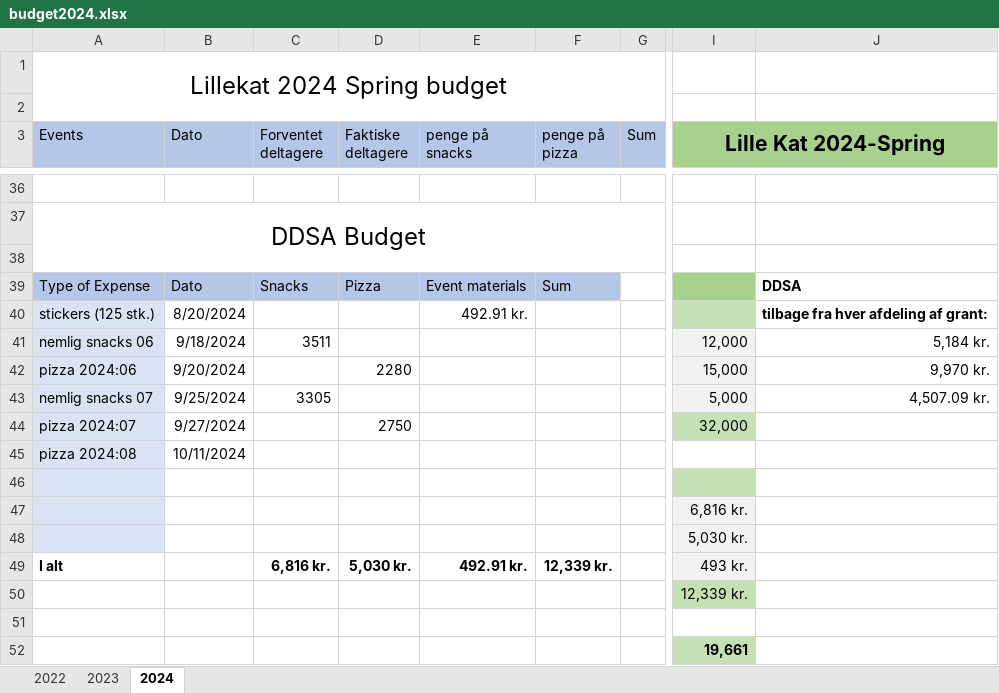
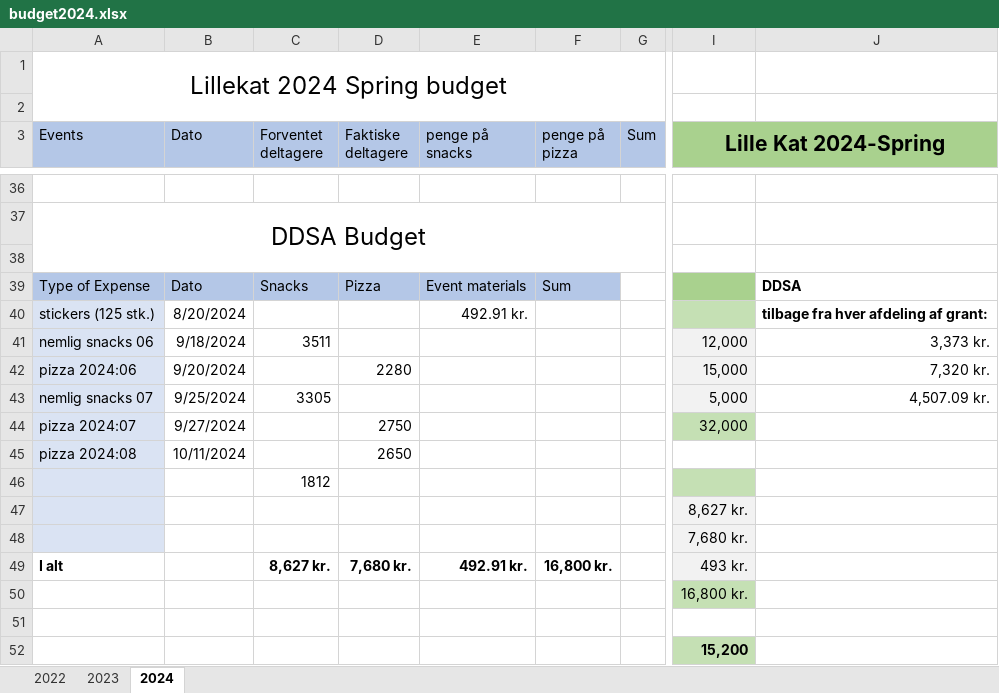
Before and after one commit to lillekat/lillekat.github.io, an Excel workbook: budget/budget2024.xlsx, sheet 2024, drawn as a sheet; only a part is shown, gaps mark what is left out; values as stored, in another font and other column widths than the file's, no borders; the diff covers the shown part only; the diff names each change by its address in the sheet, - before the commit and + after, or states it on an @@ line.

```diff
--- a/budget/budget2024.xlsx (sheet 2024)
+++ b/budget/budget2024.xlsx (sheet 2024)
-J41: 5,184 kr.
+J41: 3,373 kr.
-J42: 9,970 kr.
+J42: 7,320 kr.
-D45 (Faktiske deltagere): (empty)
+D45 (Faktiske deltagere): 2650
-C46 (Forventet deltagere): (empty)
+C46 (Forventet deltagere): 1812
-I47 (Lille Kat 2024-Spring): 6,816 kr.
+I47 (Lille Kat 2024-Spring): 8,627 kr.
-I48 (Lille Kat 2024-Spring): 5,030 kr.
+I48 (Lille Kat 2024-Spring): 7,680 kr.
-C49 (Forventet deltagere): 6,816 kr.
+C49 (Forventet deltagere): 8,627 kr.
-D49 (Faktiske deltagere): 5,030 kr.
+D49 (Faktiske deltagere): 7,680 kr.
-F49 (penge på pizza): 12,339 kr.
+F49 (penge på pizza): 16,800 kr.
-I50 (Lille Kat 2024-Spring): 12,339 kr.
+I50 (Lille Kat 2024-Spring): 16,800 kr.
-I52 (Lille Kat 2024-Spring): 19,661
+I52 (Lille Kat 2024-Spring): 15,200
```
Also changed, not shown: 13 edited cells elsewhere in this sheet, formulas that keep their value.
